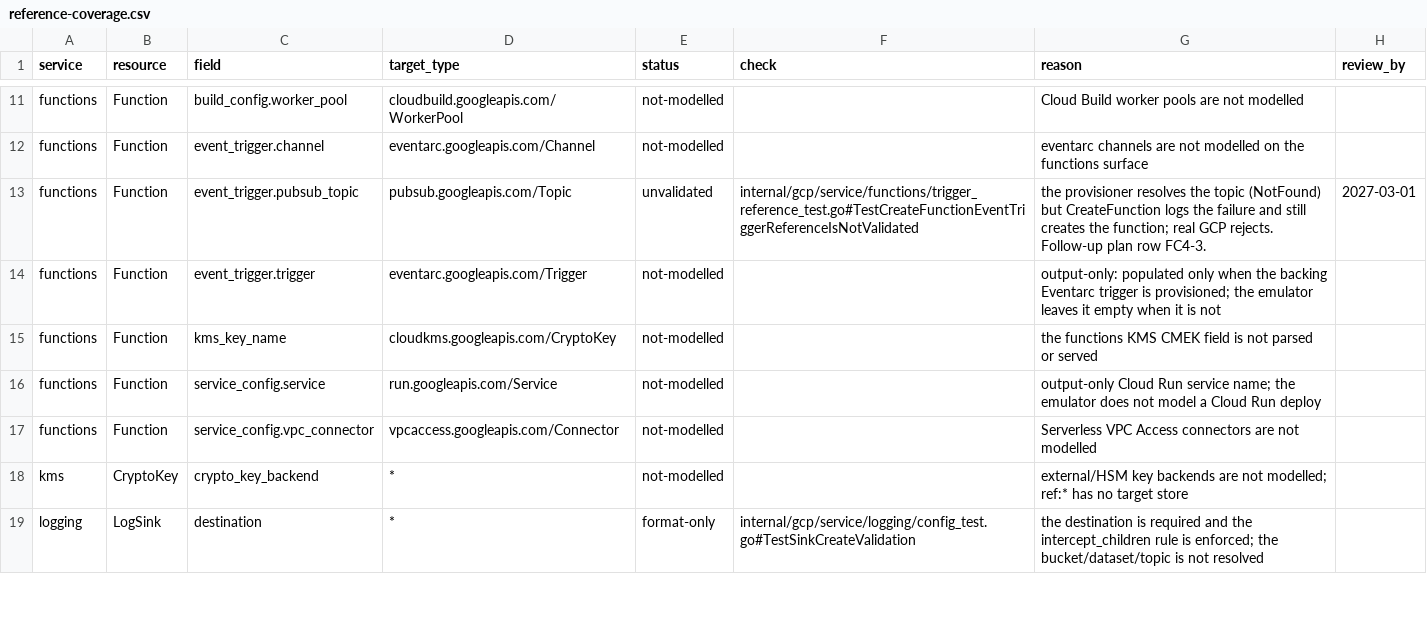
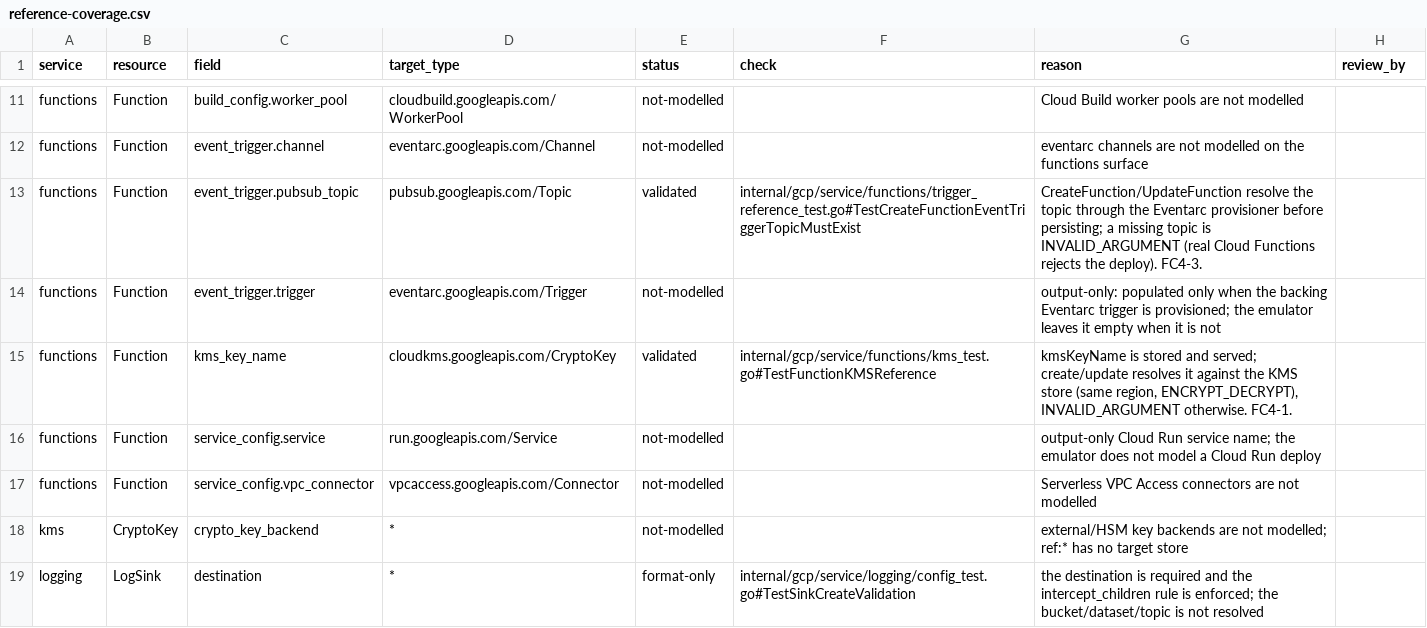
Before and after one commit to jaisrajms/jaiscloud, a CSV file: docs/fidelity/reference-coverage.csv, drawn as a sheet; only a part is shown, gaps mark what is left out; the diff covers the shown part only.

Commit message:
fix(gcp): validate cross-service resource references at write time (FC4-1..FC4-6)
Resolve google.api.resource_reference fields against the target service's
store when the owning resource is written, instead of storing them opaque
and failing at use time.

- FC4-1: bucket encryption.defaultKmsKeyName, Dataproc cluster and
  workflow-template encryptionConfig.kmsKey, Cloud Run template.encryptionKey
  and Cloud Functions kmsKeyName are checked against the KMS store
  (existence, same location, ENCRYPT_DECRYPT) on both transports.
- FC4-2: Eventarc Trigger.serviceAccount is shape-checked and, through the
  IAM seam, must resolve to an existing service account (NOT_FOUND).
- FC4-3: a function's eventTrigger.pubsubTopic is resolved before the
  function is persisted; a missing topic is INVALID_ARGUMENT.
- FC4-4: Dataproc Metastore Service.network is resolved against the compute
  network store (INVALID_ARGUMENT); the Cloud Run VPC connector is recorded
  no-fix because Serverless VPC Access is not modelled.
- FC4-5: Pub/Sub Snapshot.topic must exist (NOT_FOUND).
- FC4-6: Topic.kmsKeyName stays format-only by decision (Pub/Sub resolves
  the key at publish); the reference-coverage row records the decision.

Adds internal/gcp/reference for the shared CryptoKey/compute-network checks
and updates docs/fidelity/reference-coverage.csv.

```diff
--- a/docs/fidelity/reference-coverage.csv
+++ b/docs/fidelity/reference-coverage.csv
@@ -12,5 +12,5 @@ functions,Function,build_config.worker_pool,cloudbuild.googleapis.com/WorkerPool
 functions,Function,event_trigger.channel,eventarc.googleapis.com/Channel,not-modelled,,eventarc channels are not modelled on the functions surface,
-functions,Function,event_trigger.pubsub_topic,pubsub.googleapis.com/Topic,unvalidated,internal/gcp/service/functions/trigger_reference_test.go#TestCreateFunctionEventTriggerReferenceIsNotValidated,the provisioner resolves the topic (NotFound) but CreateFunction logs the failure and still creates the function; real GCP rejects. Follow-up plan row FC4-3.,2027-03-01
+functions,Function,event_trigger.pubsub_topic,pubsub.googleapis.com/Topic,validated,internal/gcp/service/functions/trigger_reference_test.go#TestCreateFunctionEventTriggerTopicMustExist,"CreateFunction/UpdateFunction resolve the topic through the Eventarc provisioner before persisting; a missing topic is INVALID_ARGUMENT (real Cloud Functions rejects the deploy). FC4-3.",
 functions,Function,event_trigger.trigger,eventarc.googleapis.com/Trigger,not-modelled,,output-only: populated only when the backing Eventarc trigger is provisioned; the emulator leaves it empty when it is not,
-functions,Function,kms_key_name,cloudkms.googleapis.com/CryptoKey,not-modelled,,the functions KMS CMEK field is not parsed or served,
+functions,Function,kms_key_name,cloudkms.googleapis.com/CryptoKey,validated,internal/gcp/service/functions/kms_test.go#TestFunctionKMSReference,"kmsKeyName is stored and served; create/update resolves it against the KMS store (same region, ENCRYPT_DECRYPT), INVALID_ARGUMENT otherwise. FC4-1.",
 functions,Function,service_config.service,run.googleapis.com/Service,not-modelled,,output-only Cloud Run service name; the emulator does not model a Cloud Run deploy,
```
Also changed, not shown: 32 edited cells elsewhere in this file, 40 other files.
